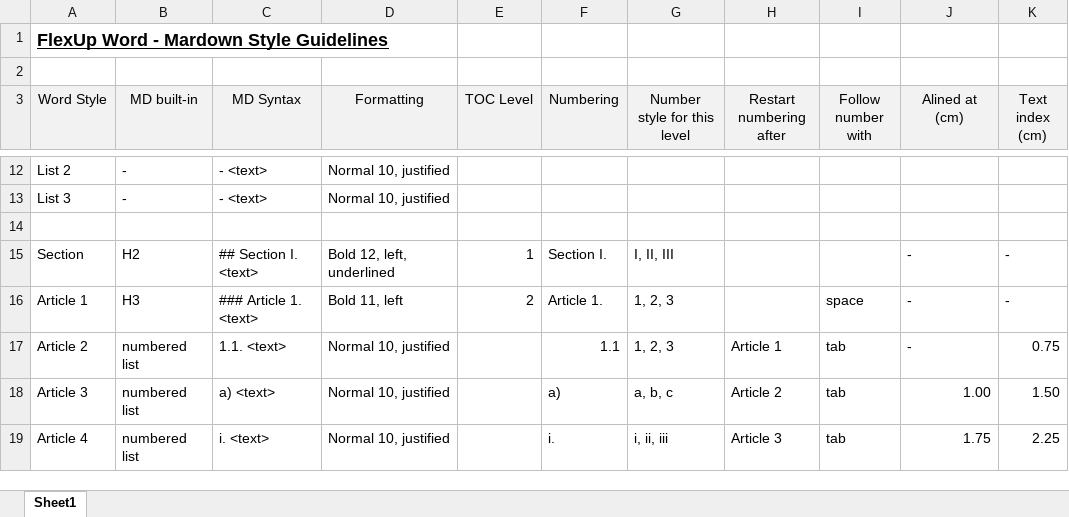
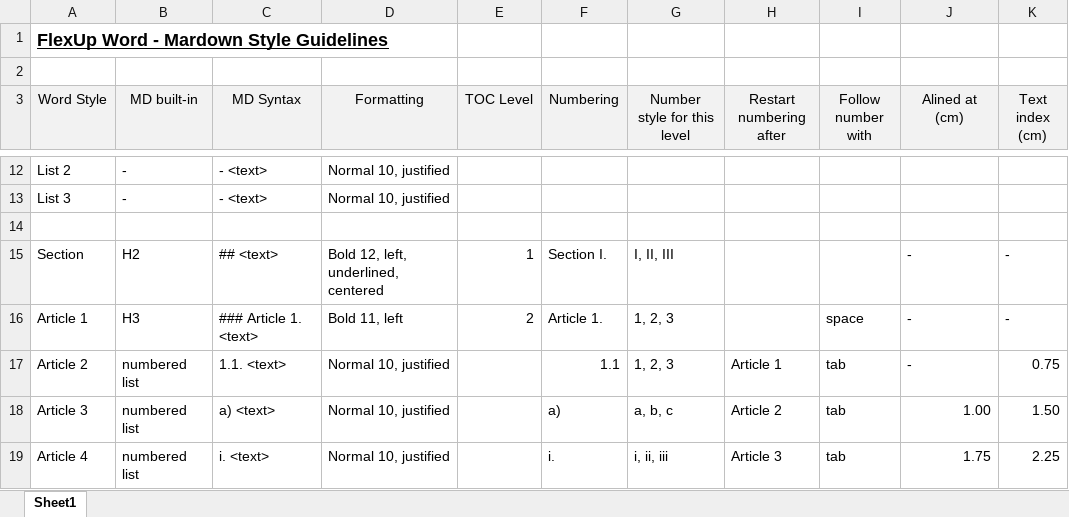
Before and after one commit to fabrizionastri/Styles, an Excel workbook: styles/styles.xlsx, sheet Sheet1, drawn as a sheet; only a part is shown, gaps mark what is left out; values as stored, in another font and other column widths than the file's, no borders; the diff names each change by its address in the sheet, - before the commit and + after, or states it on an @@ line.

```diff
--- a/styles/styles.xlsx (sheet Sheet1)
+++ b/styles/styles.xlsx (sheet Sheet1)
-C15 (MD Syntax): ## Section I. <text>
+C15 (MD Syntax): ## <text>
-D15 (Formatting): Bold 12, left, underlined
+D15 (Formatting): Bold 12, left, underlined, centered
```
Also changed, not shown: 5 other files.
